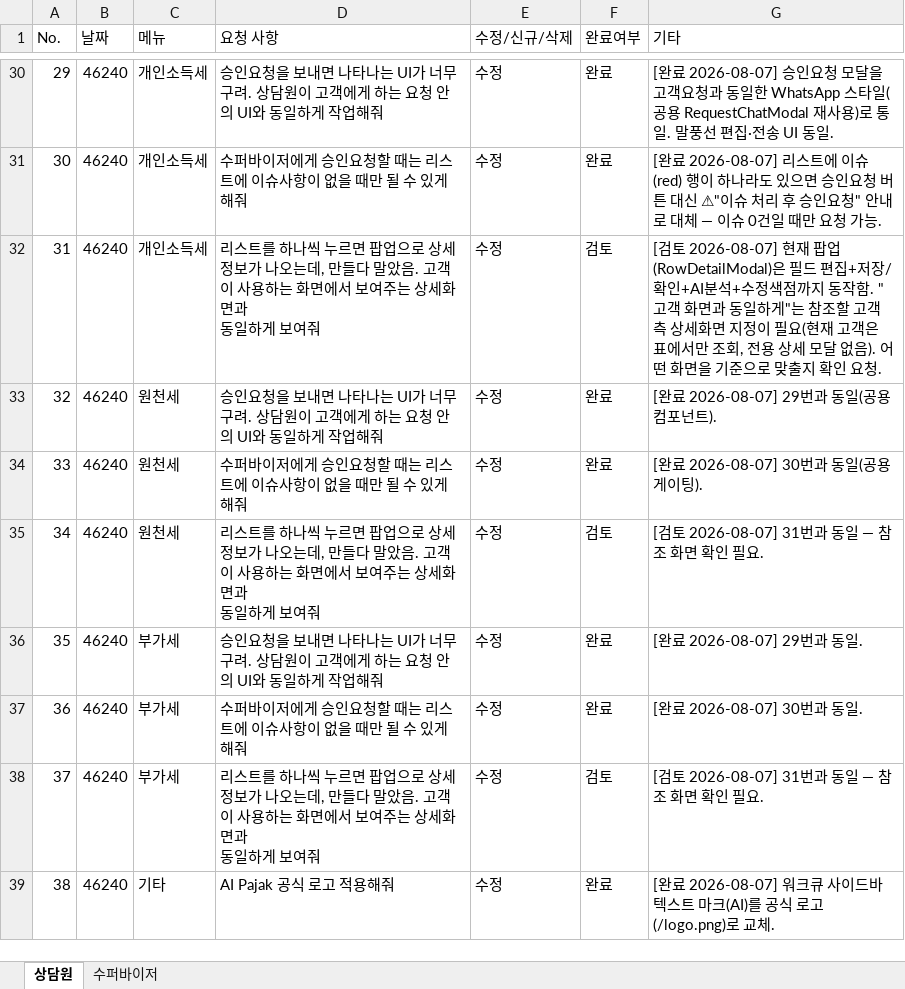
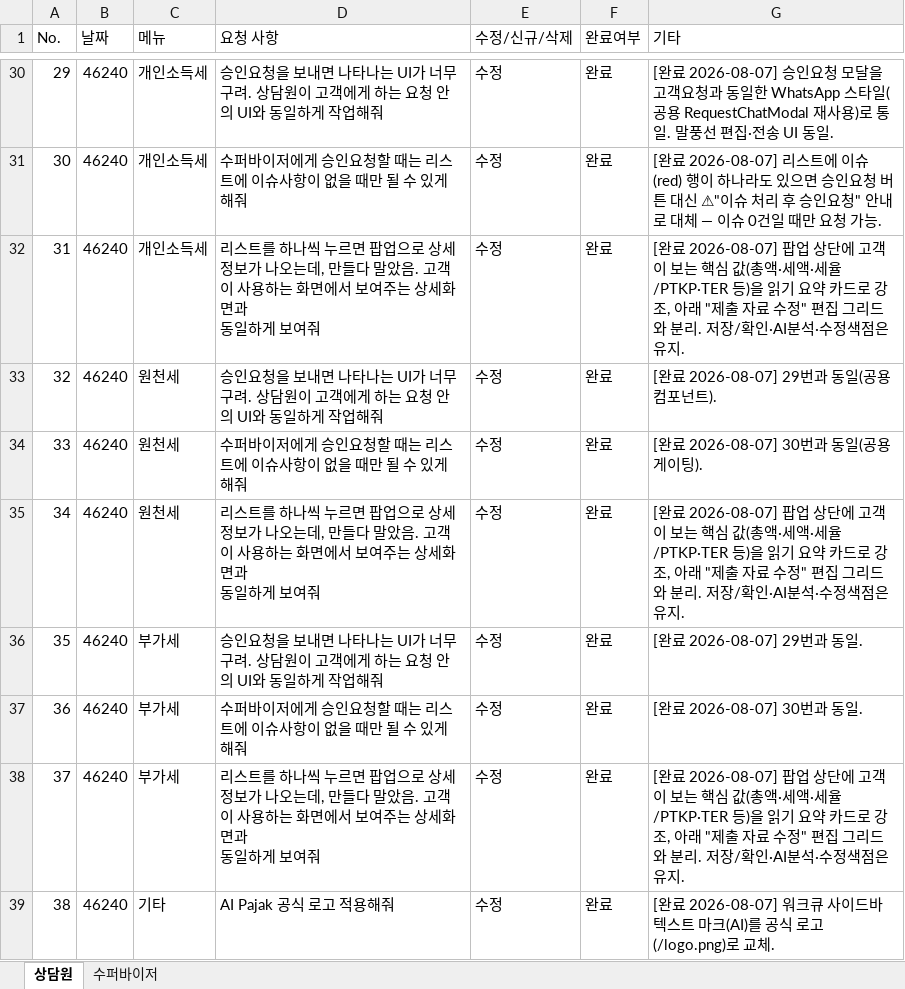
Before and after one commit to changryeul/ai-pajak, an Excel workbook: 수정 요청 사항-8월6일.xlsx, sheet 상담원, drawn as a sheet; only a part is shown, gaps mark what is left out; values as stored, in another font and other column widths than the file's, no borders; the diff names each change by its address in the sheet, - before the commit and + after, or states it on an @@ line.

```diff
--- a/수정 요청 사항-8월6일.xlsx (sheet 상담원)
+++ b/수정 요청 사항-8월6일.xlsx (sheet 상담원)
-F32 (완료여부): 검토
+F32 (완료여부): 완료
-G32 (기타): [검토 2026-08-07] 현재 팝업(RowDetailModal)은 필드 편집+저장/확인+AI분석+수정색점까지 동작함. "고객 화면과 동일하게"는 참조할 고객측 상세화면 지정이 필요(현재 고객은 표에서만 조회, 전용 상세 모달 없음). 어떤 화면을 기준으로 맞출지 확인 요청.
+G32 (기타): [완료 2026-08-07] 팝업 상단에 고객이 보는 핵심 값(총액·세액·세율/PTKP·TER 등)을 읽기 요약 카드로 강조, 아래 "제출 자료 수정" 편집 그리드와 분리. 저장/확인·AI분석·수정색점은 유지.
-F35 (완료여부): 검토
+F35 (완료여부): 완료
-G35 (기타): [검토 2026-08-07] 31번과 동일 — 참조 화면 확인 필요.
+G35 (기타): [완료 2026-08-07] 팝업 상단에 고객이 보는 핵심 값(총액·세액·세율/PTKP·TER 등)을 읽기 요약 카드로 강조, 아래 "제출 자료 수정" 편집 그리드와 분리. 저장/확인·AI분석·수정색점은 유지.
-F38 (완료여부): 검토
+F38 (완료여부): 완료
-G38 (기타): [검토 2026-08-07] 31번과 동일 — 참조 화면 확인 필요.
+G38 (기타): [완료 2026-08-07] 팝업 상단에 고객이 보는 핵심 값(총액·세액·세율/PTKP·TER 등)을 읽기 요약 카드로 강조, 아래 "제출 자료 수정" 편집 그리드와 분리. 저장/확인·AI분석·수정색점은 유지.
```
